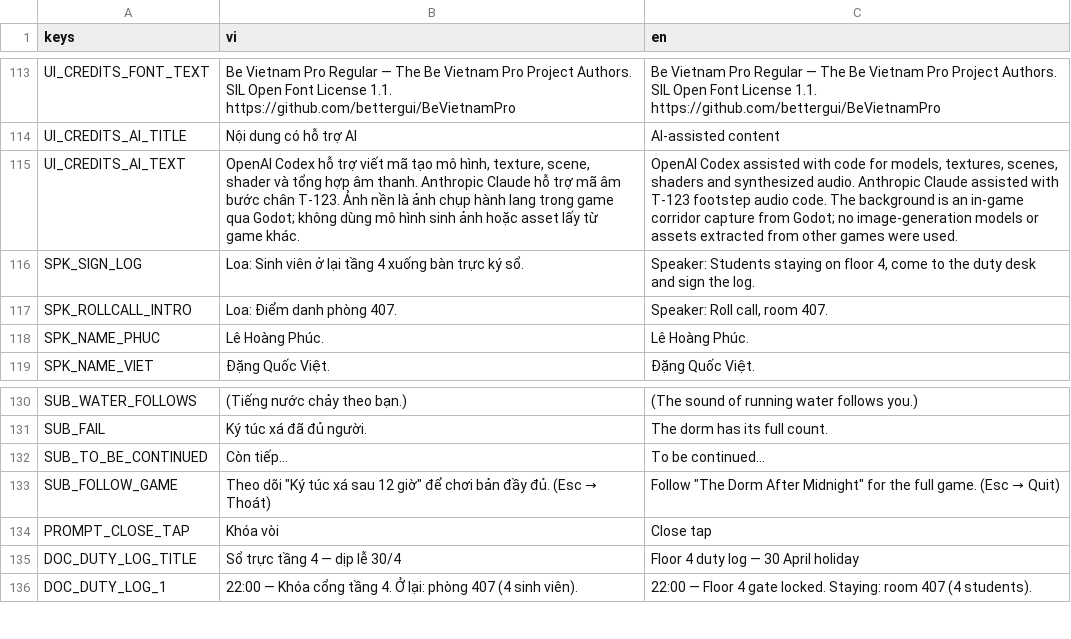
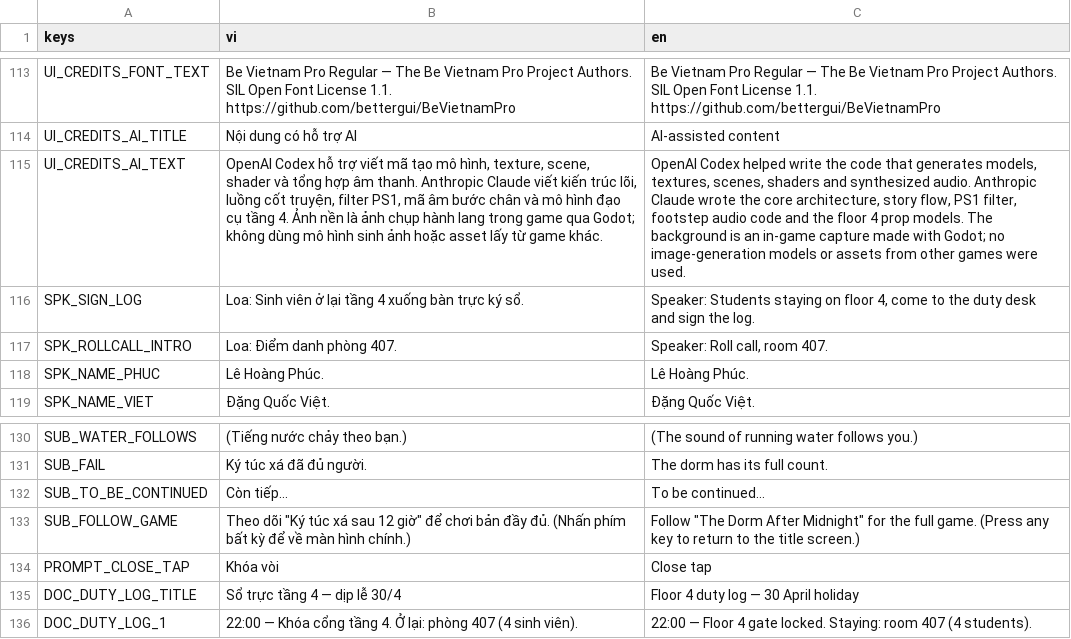
Before and after one commit to haruki2708/ky-tuc-xa-sau-12-gio, a CSV file: game/localization/strings.csv, drawn as a sheet; only a part is shown, gaps mark what is left out; the diff names each change by its address in the sheet, - before the commit and + after, or states it on an @@ line.

```diff
--- a/game/localization/strings.csv
+++ b/game/localization/strings.csv
-B115 (vi): …Anthropic Claude hỗ trợ mã âm bước chân T-123. Ảnh nền…
+B115 (vi): …Anthropic Claude viết kiến trúc lõi, luồng cốt truyện, filter PS1, mã âm bước chân và mô hình đạo cụ tầng 4. Ảnh nền…
-C115 (en): OpenAI Codex assisted with code for models, textures, scenes, shaders and synthesized audio. Anthropic Claude assisted with T-123 footstep audio code. The background is an in-game corridor capture from Godot; no image-generation models or assets extracted from other…
+C115 (en): OpenAI Codex helped write the code that generates models, textures, scenes, shaders and synthesized audio. Anthropic Claude wrote the core architecture, story flow, PS1 filter, footstep audio code and the floor 4 prop models. The background is an in-game capture made with Godot; no image-generation models or assets from other…
@@ B133 (vi): …đầy đủ. (Esc → Thoát) → …đầy đủ. (Nhấn phím bất kỳ để về màn hình chính.) @@
@@ C133 (en): …full game. (Esc → Quit) → …full game. (Press any key to return to the title screen.) @@
```
Also changed, not shown: 10 other files.
